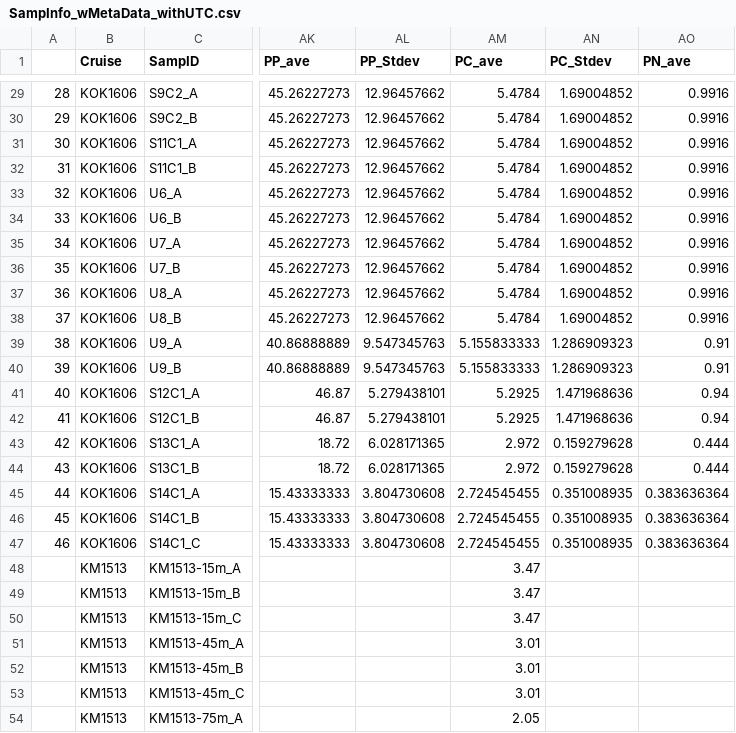
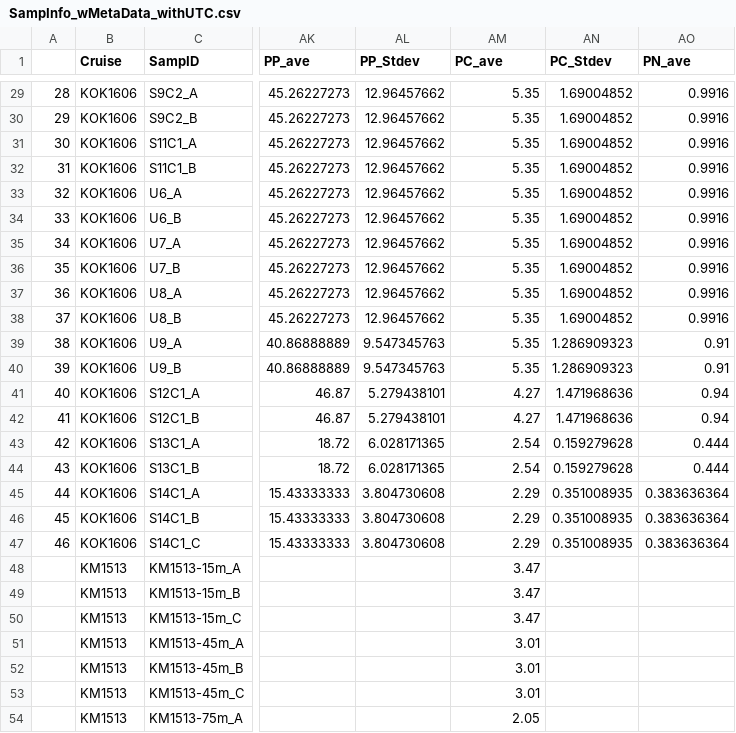
Before and after one commit to kheal/Gradients1_SemiTargeted3, a CSV file: MetaData/SampInfo_wMetaData_withUTC.csv, drawn as a sheet; only a part is shown, gaps mark what is left out; the diff covers the shown part only; the diff names each change by its address in the sheet, - before the commit and + after, or states it on an @@ line.

```diff
--- a/MetaData/SampInfo_wMetaData_withUTC.csv
+++ b/MetaData/SampInfo_wMetaData_withUTC.csv
-AM29:AM38 (PC_ave): 5.4784
+AM29:AM38 (PC_ave): 5.35
-AM39:AM40 (PC_ave): 5.155833333
+AM39:AM40 (PC_ave): 5.35
-AM41:AM42 (PC_ave): 5.2925
+AM41:AM42 (PC_ave): 4.27
-AM43:AM44 (PC_ave): 2.972
+AM43:AM44 (PC_ave): 2.54
-AM45:AM47 (PC_ave): 2.724545455
+AM45:AM47 (PC_ave): 2.29
```
Also changed, not shown: 33 edited cells elsewhere in this file, Intermediates/Culture_Intermediates/Quantified_MFSummary_cultures.csv, Intermediates/Culture_Intermediates/combined_wide_LogBioArea.csv, 23 other files.
